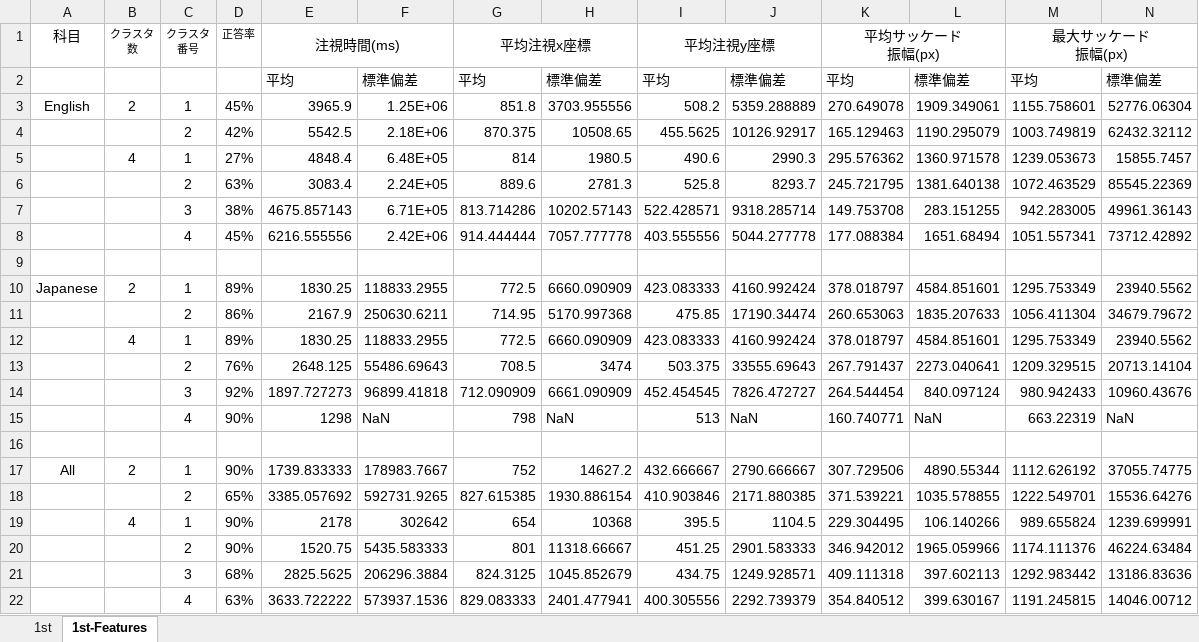
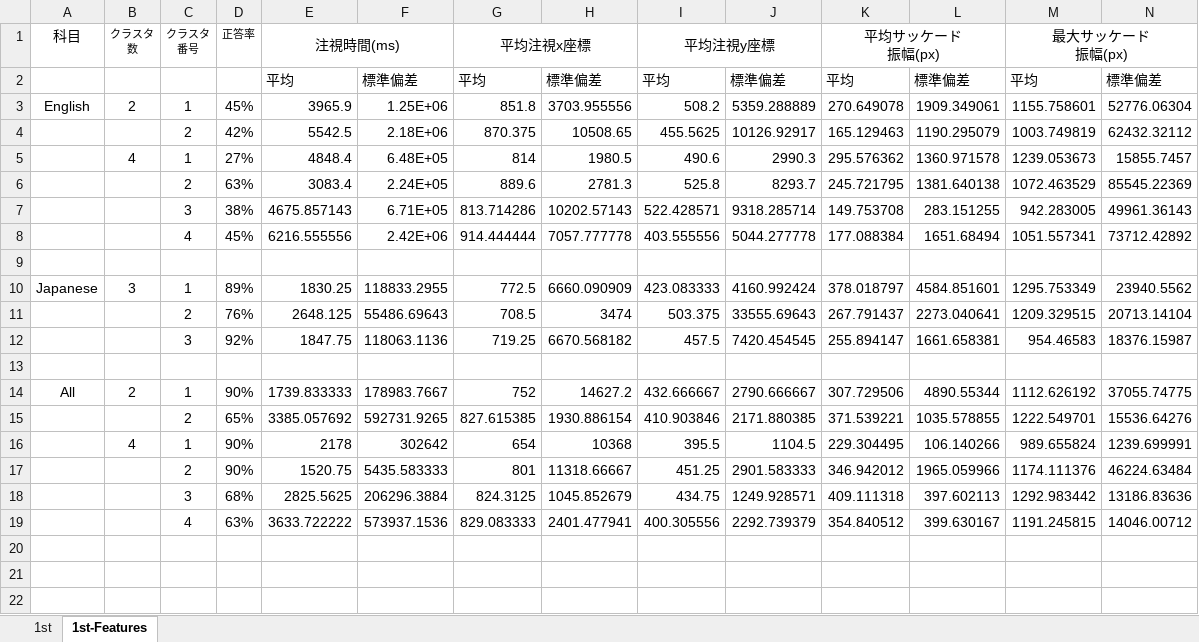
Before and after one commit to soheiomoto/eye-tracking-software, an Excel workbook: Experiment-Data/Answer-Data.xlsx, sheet 1st-Features, drawn as a sheet; only a part is shown; values as stored, in another font and other column widths than the file's, no borders; removed rows and columns are numbered as before the commit, all else as after; rows hold the shown columns only; the diff names each change by its address in the sheet, - before the commit and + after, or states it on an @@ line.

Commit message:
[add] added updated cluster data

```diff
--- a/Experiment-Data/Answer-Data.xlsx (sheet 1st-Features)
+++ b/Experiment-Data/Answer-Data.xlsx (sheet 1st-Features)
-B10 (クラスタ 数): 2
+B10 (クラスタ 数): 3
-row 11:  |  | 2 | 86% | 2167.9 | 250630.6211 | 714.95 | 5170.997368 | 475.85 | 17190.34474 | 260.653063 | 1835.207633 | 1056.411304 | 34679.79672
-row 12:  | 4 | 1 | 89% | 1830.25 | 118833.2955 | 772.5 | 6660.090909 | 423.083333 | 4160.992424 | 378.018797 | 4584.851601 | 1295.753349 | 23940.5562
-row 14:  |  | 3 | 92% | 1897.727273 | 96899.41818 | 712.090909 | 6661.090909 | 452.454545 | 7826.472727 | 264.544454 | 840.097124 | 980.942433 | 10960.43676
-row 15:  |  | 4 | 90% | 1298 | NaN | 798 | NaN | 513 | NaN | 160.740771 | NaN | 663.22319 | NaN
+row 12:  |  | 3 | 92% | 1847.75 | 118063.1136 | 719.25 | 6670.568182 | 457.5 | 7420.454545 | 255.894147 | 1661.658381 | 954.46583 | 18376.15987
```
Also changed, not shown: sheet 1st, formulas that keep their value, 13 other files.
